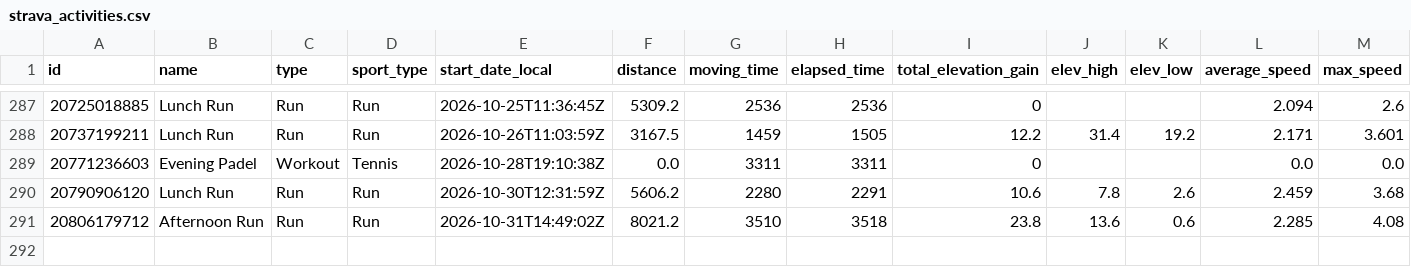
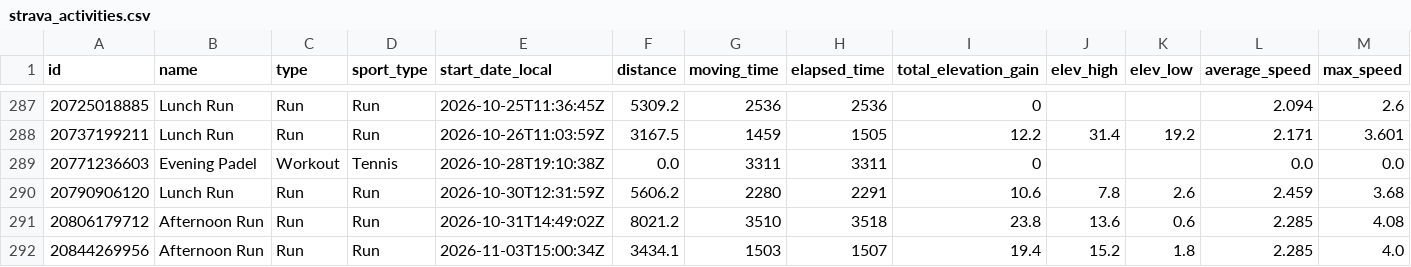
Before and after one commit to Swithington/beccy-strava, a CSV file: strava_activities.csv, drawn as a sheet; only a part is shown, gaps mark what is left out; rows hold the shown columns only; the diff names each change by its address in the sheet, - before the commit and + after, or states it on an @@ line.

```diff
--- a/strava_activities.csv
+++ b/strava_activities.csv
+row 292: 20844269956 | Afternoon Run | Run | Run | 2026-11-03T15:00:34Z | 3434.1 | 1503 | 1507 | 19.4 | 15.2 | 1.8 | 2.285 | 4.0
```
Also changed, not shown: 2 other files.
